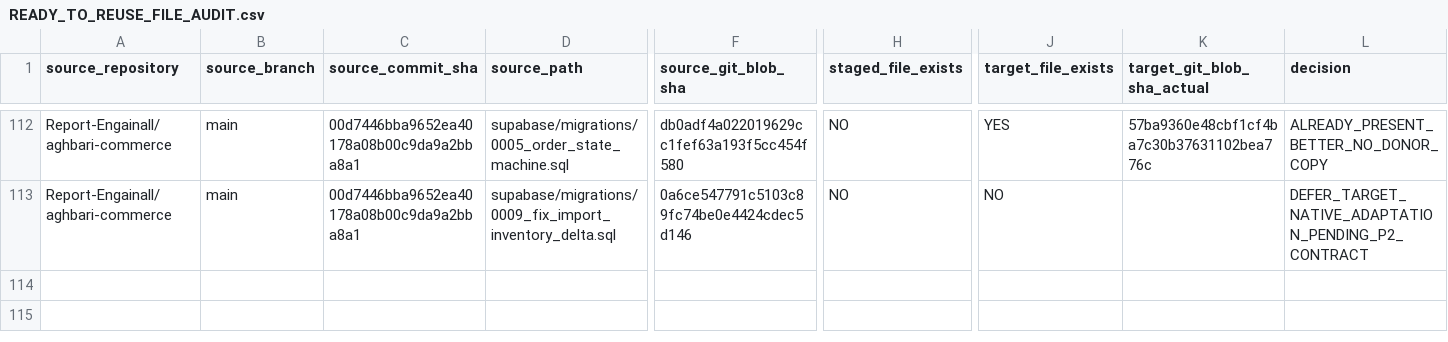
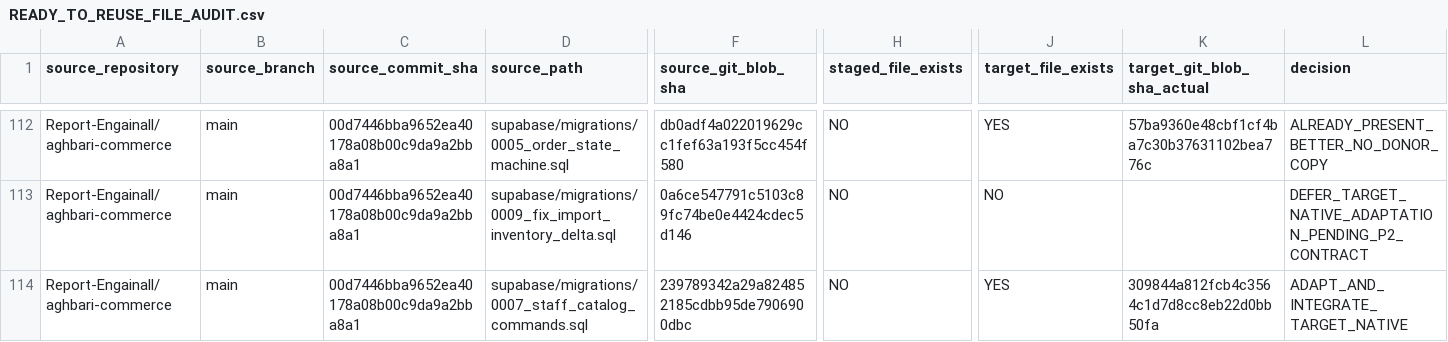
Before and after one commit to Report-Engainall/Nasr1, a CSV file: docs/bolt-source-reconciliation/READY_TO_REUSE_FILE_AUDIT.csv, drawn as a sheet; only a part is shown, gaps mark what is left out; rows hold the shown columns only; the diff names each change by its address in the sheet, - before the commit and + after, or states it on an @@ line.

Commit message:
docs(p1): record staff catalog source adaptation evidence

```diff
--- a/docs/bolt-source-reconciliation/READY_TO_REUSE_FILE_AUDIT.csv
+++ b/docs/bolt-source-reconciliation/READY_TO_REUSE_FILE_AUDIT.csv
+row 114: Report-Engainall/aghbari-commerce | main | 00d7446bba9652ea40178a08b00c9da9a2bba8a1 | supabase/migrations/0007_staff_catalog_commands.sql | 239789342a29a824852185cdbb95de7906900dbc | NO | YES | 309844a812fcb4c3564c1d7d8cc8eb22d0bb50fa | ADAPT_AND_INTEGRATE_TARGET_NATIVE
```
